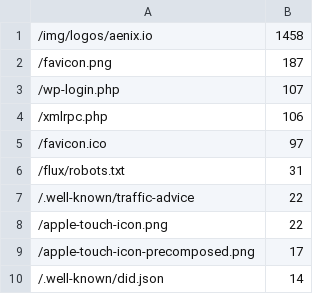
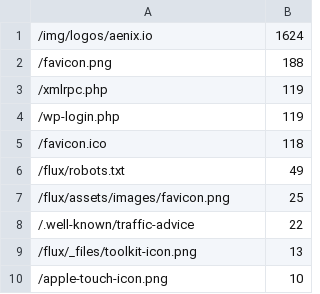
Before and after one commit to fluxcd/stats, a CSV file: not_found.csv, drawn as a sheet.

```diff
--- a/not_found.csv
+++ b/not_found.csv
@@ -1,10 +1,10 @@
-/img/logos/aenix.io,1458
-/favicon.png,187
-/wp-login.php,107
-/xmlrpc.php,106
-/favicon.ico,97
-/flux/robots.txt,31
+/img/logos/aenix.io,1624
+/favicon.png,188
+/xmlrpc.php,119
+/wp-login.php,119
+/favicon.ico,118
+/flux/robots.txt,49
+/flux/assets/images/favicon.png,25
 /.well-known/traffic-advice,22
-/apple-touch-icon.png,22
-/apple-touch-icon-precomposed.png,17
-/.well-known/did.json,14
+/flux/_files/toolkit-icon.png,13
+/apple-touch-icon.png,10
```
Also changed, not shown: pages.csv, 4 other files.
